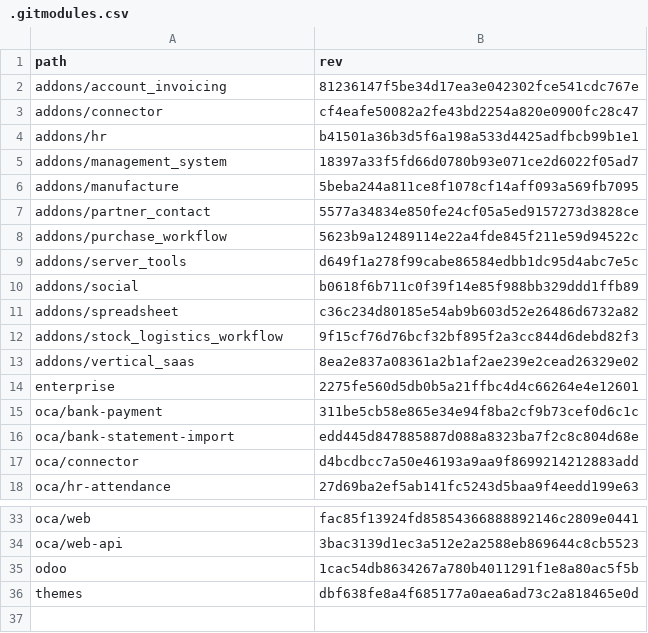
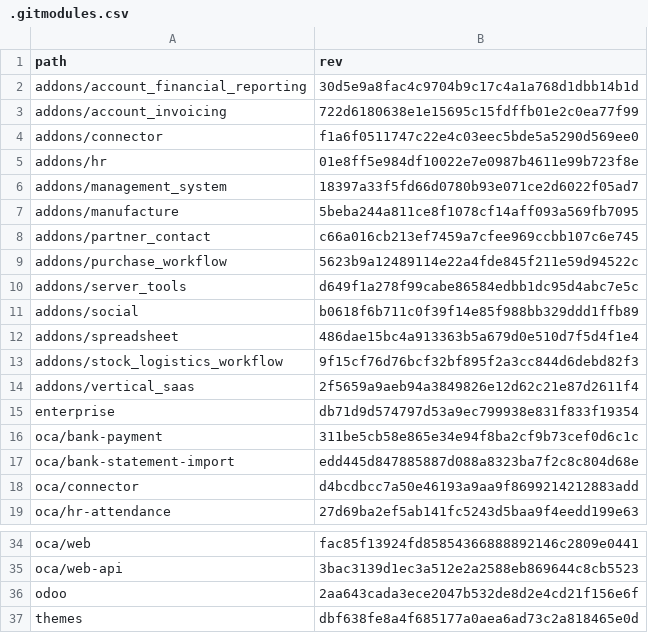
Before and after one commit to Mint-System/Odoo-Build, a CSV file: versions/18.0/.gitmodules.csv, drawn as a sheet; only a part is shown, gaps mark what is left out.

Commit message:
feat(submodules): add account financial reporting submodule and update dependencies

```diff
--- a/versions/18.0/.gitmodules.csv
+++ b/versions/18.0/.gitmodules.csv
@@ -1,8 +1,9 @@
 path,rev
-addons/account_invoicing,81236147f5be34d17ea3e042302fce541cdc767e
-addons/connector,cf4eafe50082a2fe43bd2254a820e0900fc28c47
-addons/hr,b41501a36b3d5f6a198a533d4425adfbcb99b1e1
+addons/account_financial_reporting,30d5e9a8fac4c9704b9c17c4a1a768d1dbb14b1d
+addons/account_invoicing,722d6180638e1e15695c15fdffb01e2c0ea77f99
+addons/connector,f1a6f0511747c22e4c03eec5bde5a5290d569ee0
+addons/hr,01e8ff5e984df10022e7e0987b4611e99b723f8e
 addons/management_system,18397a33f5fd66d0780b93e071ce2d6022f05ad7
 addons/manufacture,5beba244a811ce8f1078cf14aff093a569fb7095
-addons/partner_contact,5577a34834e850fe24cf05a5ed9157273d3828ce
+addons/partner_contact,c66a016cb213ef7459a7cfee969ccbb107c6e745
 addons/purchase_workflow,5623b9a12489114e22a4fde845f211e59d94522c
@@ -10,6 +11,6 @@ addons/server_tools,d649f1a278f99cabe86584edbb1dc95d4abc7e5c
 addons/social,b0618f6b711c0f39f14e85f988bb329ddd1ffb89
-addons/spreadsheet,c36c234d80185e54ab9b603d52e26486d6732a82
+addons/spreadsheet,486dae15bc4a913363b5a679d0e510d7f5d4f1e4
 addons/stock_logistics_workflow,9f15cf76d76bcf32bf895f2a3cc844d6debd82f3
-addons/vertical_saas,8ea2e837a08361a2b1af2ae239e2cead26329e02
-enterprise,2275fe560d5db0b5a21ffbc4d4c66264e4e12601
+addons/vertical_saas,2f5659a9aeb94a3849826e12d62c21e87d2611f4
+enterprise,db71d9d574797d53a9ec799938e831f833f19354
 oca/bank-payment,311be5cb58e865e34e94f8ba2cf9b73cef0d6c1c
@@ -34,3 +35,3 @@ oca/web,fac85f13924fd85854366888892146c2809e0441
 oca/web-api,3bac3139d1ec3a512e2a2588eb869644c8cb5523
-odoo,1cac54db8634267a780b4011291f1e8a80ac5f5b
+odoo,2aa643cada3ece2047b532de8d2e4cd21f156e6f
 themes,dbf638fe8a4f685177a0aea6ad73c2a818465e0d
```
Also changed, not shown: 1 other file.
